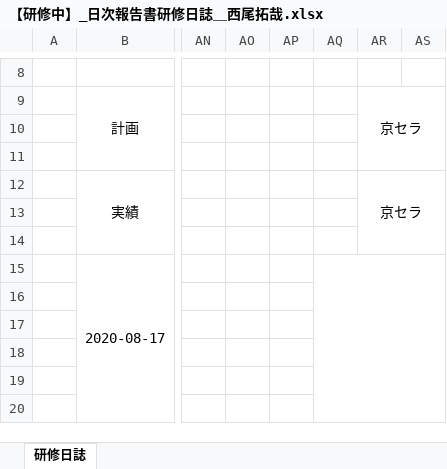
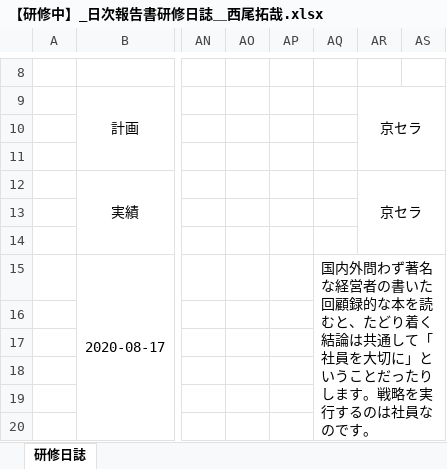
Before and after one commit to miyazaki026/git04, an Excel workbook: 【研修中】_日次報告書研修日誌＿西尾拓哉.xlsx, sheet 研修日誌, drawn as a sheet; only a part is shown, gaps mark what is left out; values as stored, in another font and other column widths than the file's, no borders; the diff names each change by its address in the sheet, - before the commit and + after, or states it on an @@ line.

```diff
--- a/【研修中】_日次報告書研修日誌＿西尾拓哉.xlsx (sheet 研修日誌)
+++ b/【研修中】_日次報告書研修日誌＿西尾拓哉.xlsx (sheet 研修日誌)
-AQ15: (empty)
+AQ15: 国内外問わず著名な経営者の書いた回顧録的な本を読むと、たどり着く結論は共通して「社員を大切に」ということだったりします。戦略を実行するのは社員なのです。
```
Also changed, not shown: 【研修中】_日次報告書研修日誌_大倉和.xlsx, 【研修中】_日次報告書研修日誌林康輝.xlsx.
